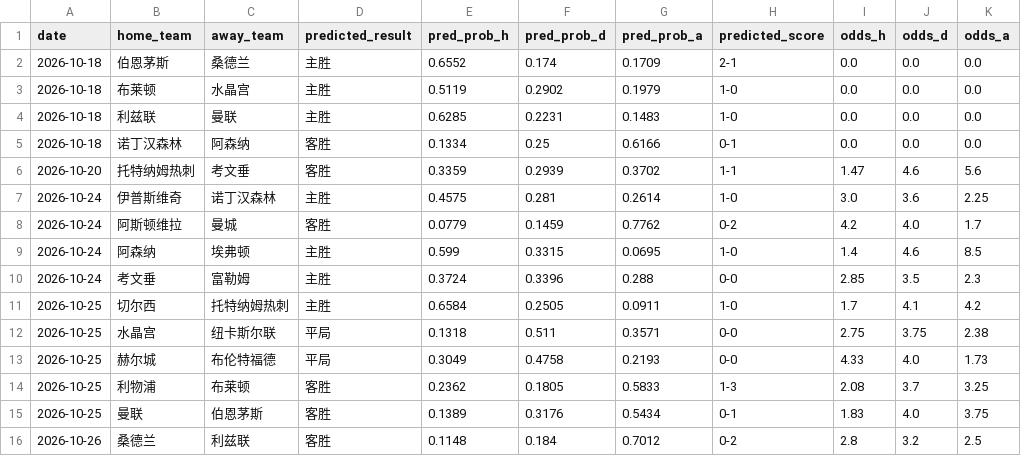
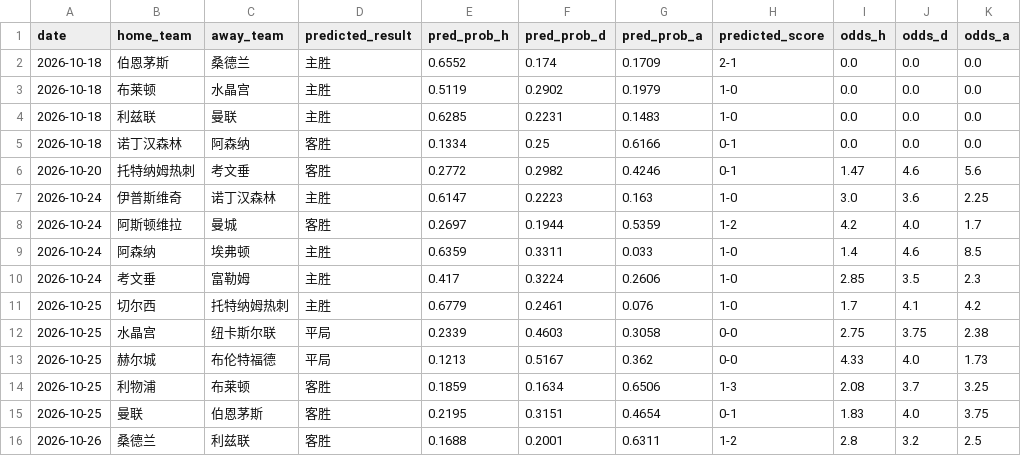
Before and after one commit to kejiqun/epl-prediction, a CSV file: predictions_log.csv, drawn as a sheet.

```diff
--- a/predictions_log.csv
+++ b/predictions_log.csv
@@ -5,12 +5,12 @@
 2026-10-18,诺丁汉森林,阿森纳,客胜,0.1334,0.25,0.6166,0-1,0.0,0.0,0.0
-2026-10-20,托特纳姆热刺,考文垂,客胜,0.3359,0.2939,0.3702,1-1,1.47,4.6,5.6
-2026-10-24,伊普斯维奇,诺丁汉森林,主胜,0.4575,0.281,0.2614,1-0,3.0,3.6,2.25
-2026-10-24,阿斯顿维拉,曼城,客胜,0.0779,0.1459,0.7762,0-2,4.2,4.0,1.7
-2026-10-24,阿森纳,埃弗顿,主胜,0.599,0.3315,0.0695,1-0,1.4,4.6,8.5
-2026-10-24,考文垂,富勒姆,主胜,0.3724,0.3396,0.288,0-0,2.85,3.5,2.3
-2026-10-25,切尔西,托特纳姆热刺,主胜,0.6584,0.2505,0.0911,1-0,1.7,4.1,4.2
-2026-10-25,水晶宫,纽卡斯尔联,平局,0.1318,0.511,0.3571,0-0,2.75,3.75,2.38
-2026-10-25,赫尔城,布伦特福德,平局,0.3049,0.4758,0.2193,0-0,4.33,4.0,1.73
-2026-10-25,利物浦,布莱顿,客胜,0.2362,0.1805,0.5833,1-3,2.08,3.7,3.25
-2026-10-25,曼联,伯恩茅斯,客胜,0.1389,0.3176,0.5434,0-1,1.83,4.0,3.75
-2026-10-26,桑德兰,利兹联,客胜,0.1148,0.184,0.7012,0-2,2.8,3.2,2.5
+2026-10-20,托特纳姆热刺,考文垂,客胜,0.2772,0.2982,0.4246,0-1,1.47,4.6,5.6
+2026-10-24,伊普斯维奇,诺丁汉森林,主胜,0.6147,0.2223,0.163,1-0,3.0,3.6,2.25
+2026-10-24,阿斯顿维拉,曼城,客胜,0.2697,0.1944,0.5359,1-2,4.2,4.0,1.7
+2026-10-24,阿森纳,埃弗顿,主胜,0.6359,0.3311,0.033,1-0,1.4,4.6,8.5
+2026-10-24,考文垂,富勒姆,主胜,0.417,0.3224,0.2606,1-0,2.85,3.5,2.3
+2026-10-25,切尔西,托特纳姆热刺,主胜,0.6779,0.2461,0.076,1-0,1.7,4.1,4.2
+2026-10-25,水晶宫,纽卡斯尔联,平局,0.2339,0.4603,0.3058,0-0,2.75,3.75,2.38
+2026-10-25,赫尔城,布伦特福德,平局,0.1213,0.5167,0.362,0-0,4.33,4.0,1.73
+2026-10-25,利物浦,布莱顿,客胜,0.1859,0.1634,0.6506,1-3,2.08,3.7,3.25
+2026-10-25,曼联,伯恩茅斯,客胜,0.2195,0.3151,0.4654,0-1,1.83,4.0,3.75
+2026-10-26,桑德兰,利兹联,客胜,0.1688,0.2001,0.6311,1-2,2.8,3.2,2.5
```
Also changed, not shown: 3 other files.
